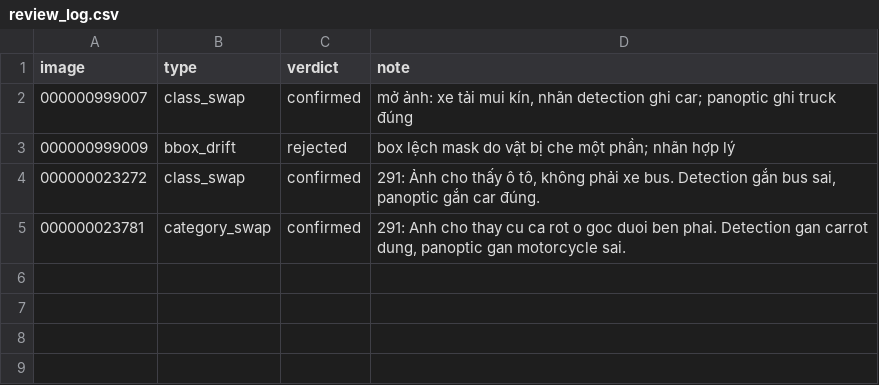
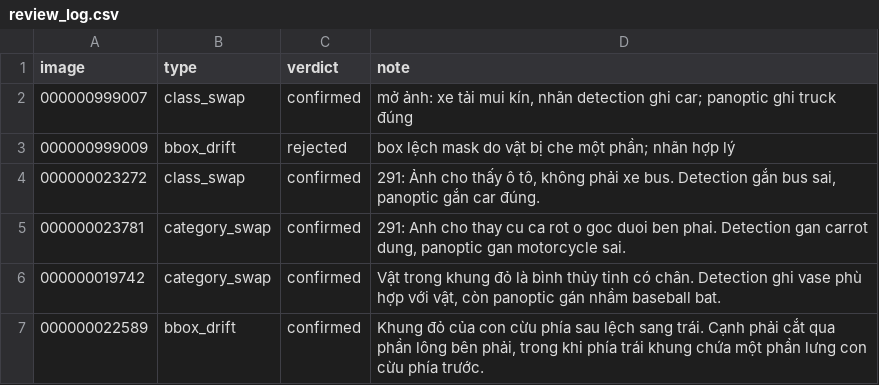
Before and after one commit to NhatNguyen28122003/K5-L23-Day10-NHOM100-Release, a CSV file: templates/review_log.csv, drawn as a sheet.

Commit message:
Update review_log.csv

```diff
--- a/templates/review_log.csv
+++ b/templates/review_log.csv
@@ -5 +5,3 @@ image,type,verdict,note
 000000023781,category_swap,confirmed,"291: Anh cho thay cu ca rot o goc duoi ben phai. Detection gan carrot dung, panoptic gan motorcycle sai."
+000000019742,category_swap,confirmed,"Vật trong khung đỏ là bình thủy tinh có chân. Detection ghi vase phù hợp với vật, còn panoptic gán nhầm baseball bat."
+000000022589,bbox_drift,confirmed,"Khung đỏ của con cừu phía sau lệch sang trái. Cạnh phải cắt qua phần lông bên phải, trong khi phía trái khung chứa một phần lưng con cừu phía trước."
```
